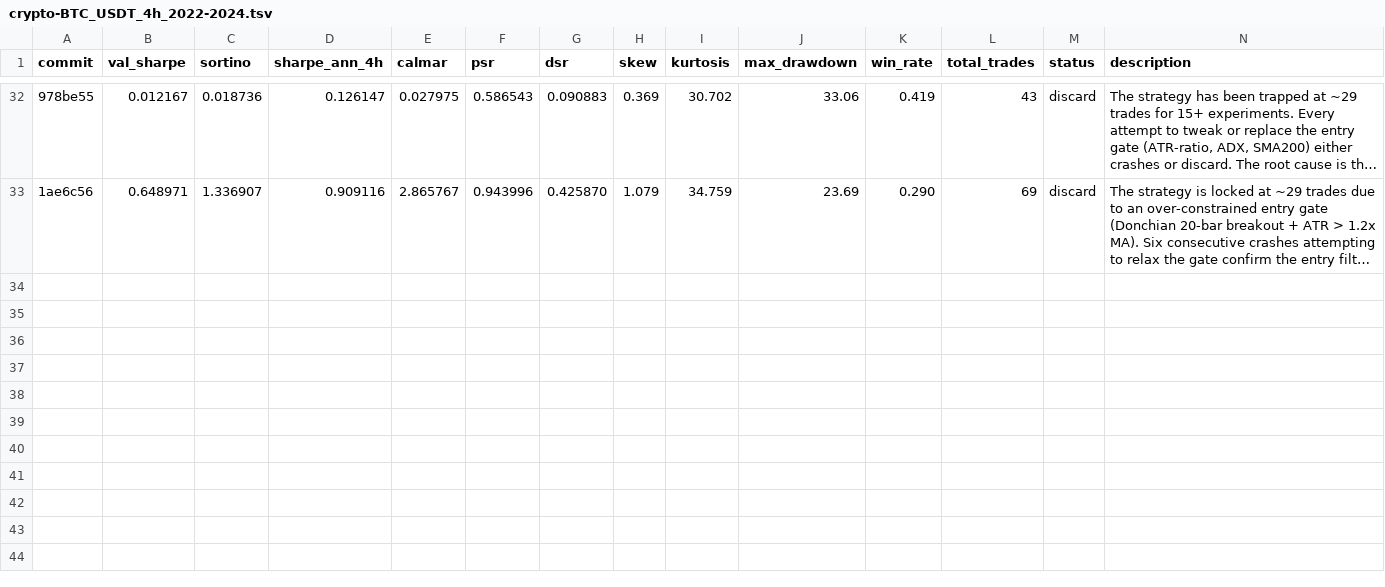
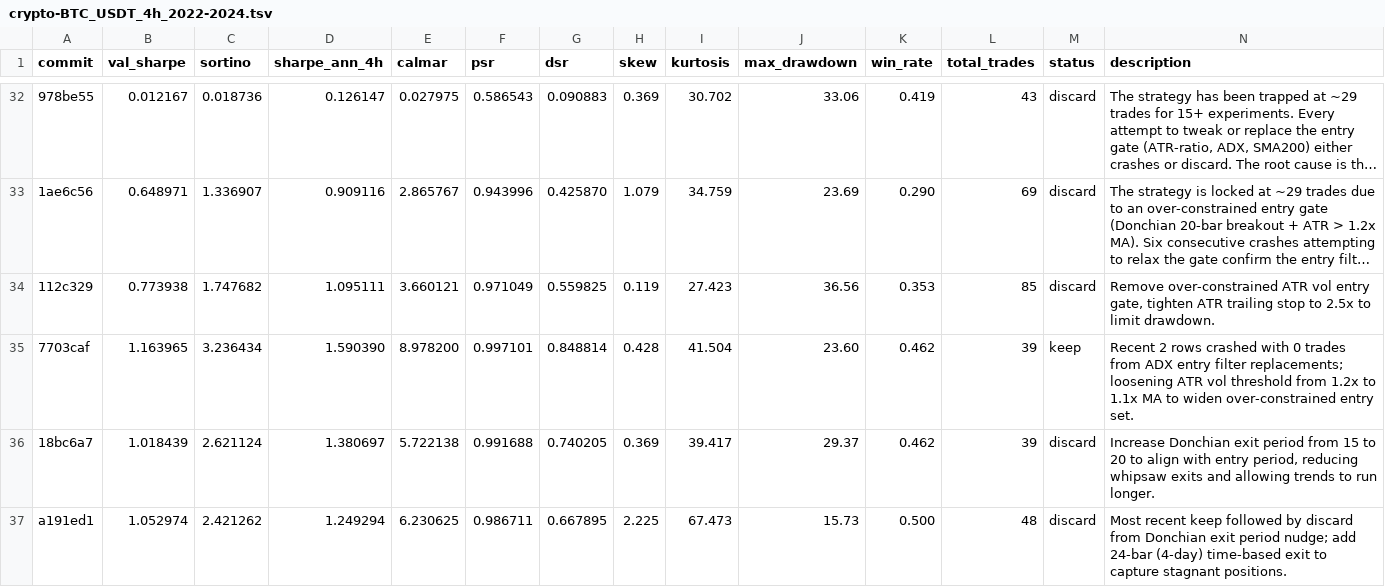
Before and after one commit to khanglam/TradingBot, a TSV file: results/crypto-BTC_USDT_4h_2022-2024.tsv, drawn as a sheet; only a part is shown, gaps mark what is left out; long unchanged cells end in …; the diff names each change by its address in the sheet, - before the commit and + after, or states it on an @@ line.

Commit message:
chore: checkpoint experiment log

```diff
--- a/results/crypto-BTC_USDT_4h_2022-2024.tsv
+++ b/results/crypto-BTC_USDT_4h_2022-2024.tsv
+row 34: 112c329 | 0.773938 | 1.747682 | 1.095111 | 3.660121 | 0.971049 | 0.559825 | 0.119 | 27.423 | 36.56 | 0.353 | 85 | discard | Remove over-constrained ATR vol entry gate, tighten ATR trailing stop to 2.5x to limit drawdown.
+row 35: 7703caf | 1.163965 | 3.236434 | 1.590390 | 8.978200 | 0.997101 | 0.848814 | 0.428 | 41.504 | 23.60 | 0.462 | 39 | keep | Recent 2 rows crashed with 0 trades from ADX entry filter replacements; loosening ATR vol threshold from 1.2x to 1.1x MA to widen over-constrained entry set.
+row 36: 18bc6a7 | 1.018439 | 2.621124 | 1.380697 | 5.722138 | 0.991688 | 0.740205 | 0.369 | 39.417 | 29.37 | 0.462 | 39 | discard | Increase Donchian exit period from 15 to 20 to align with entry period, reducing whipsaw exits and allowing trends to run longer.
+row 37: a191ed1 | 1.052974 | 2.421262 | 1.249294 | 6.230625 | 0.986711 | 0.667895 | 2.225 | 67.473 | 15.73 | 0.500 | 48 | discard | Most recent keep followed by discard from Donchian exit period nudge; add 24-bar (4-day) time-based exit to capture stagnant positions.
```
